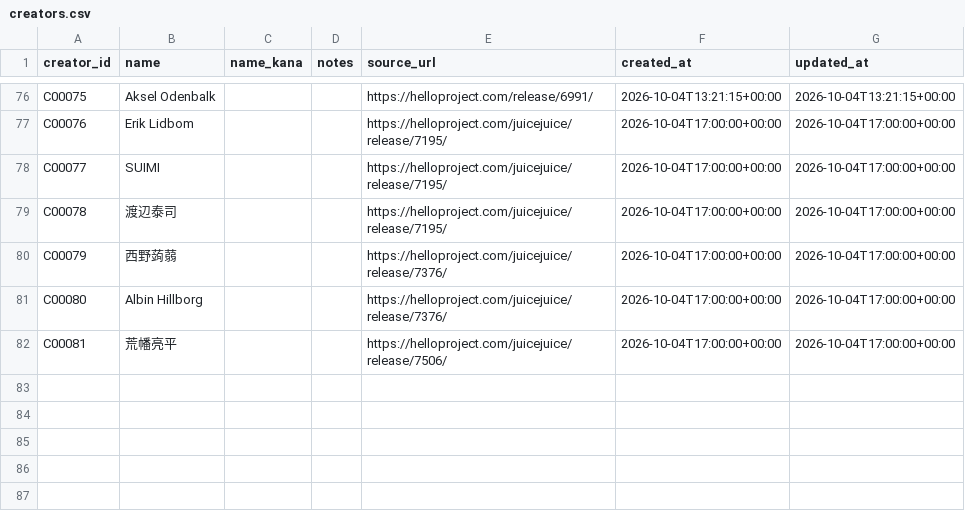
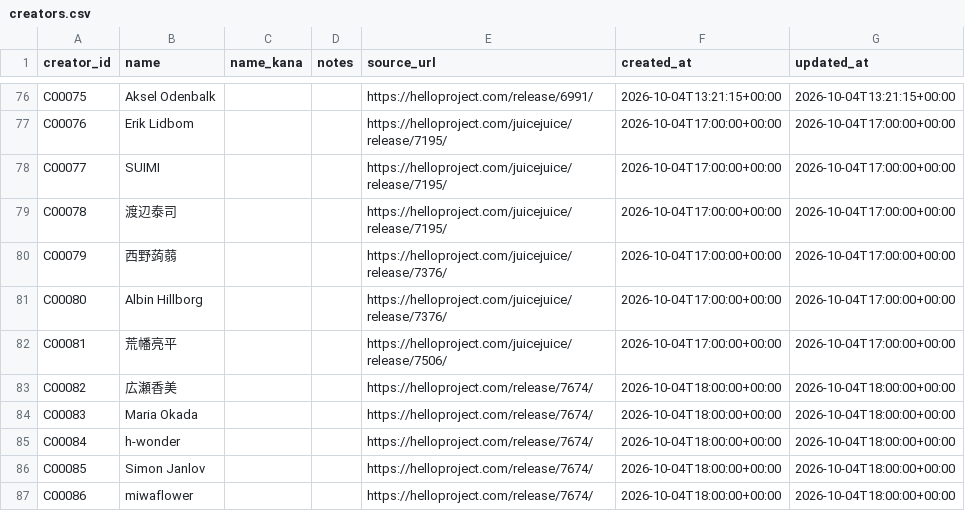
Before and after one commit to YutoSuga/helloproject-song-data, a CSV file: data/creators.csv, drawn as a sheet; only a part is shown, gaps mark what is left out; the diff names each change by its address in the sheet, - before the commit and + after, or states it on an @@ line.

```diff
--- a/data/creators.csv
+++ b/data/creators.csv
+row 83: C00082 | 広瀬香美 |  |  | https://helloproject.com/release/7674/ | 2026-10-04T18:00:00+00:00 | 2026-10-04T18:00:00+00:00
+row 84: C00083 | Maria Okada |  |  | https://helloproject.com/release/7674/ | 2026-10-04T18:00:00+00:00 | 2026-10-04T18:00:00+00:00
+row 85: C00084 | h-wonder |  |  | https://helloproject.com/release/7674/ | 2026-10-04T18:00:00+00:00 | 2026-10-04T18:00:00+00:00
+row 86: C00085 | Simon Janlov |  |  | https://helloproject.com/release/7674/ | 2026-10-04T18:00:00+00:00 | 2026-10-04T18:00:00+00:00
+row 87: C00086 | miwaflower |  |  | https://helloproject.com/release/7674/ | 2026-10-04T18:00:00+00:00 | 2026-10-04T18:00:00+00:00
```
Also changed, not shown: data/release_tracks.csv, data/releases.csv, 5 other files.
